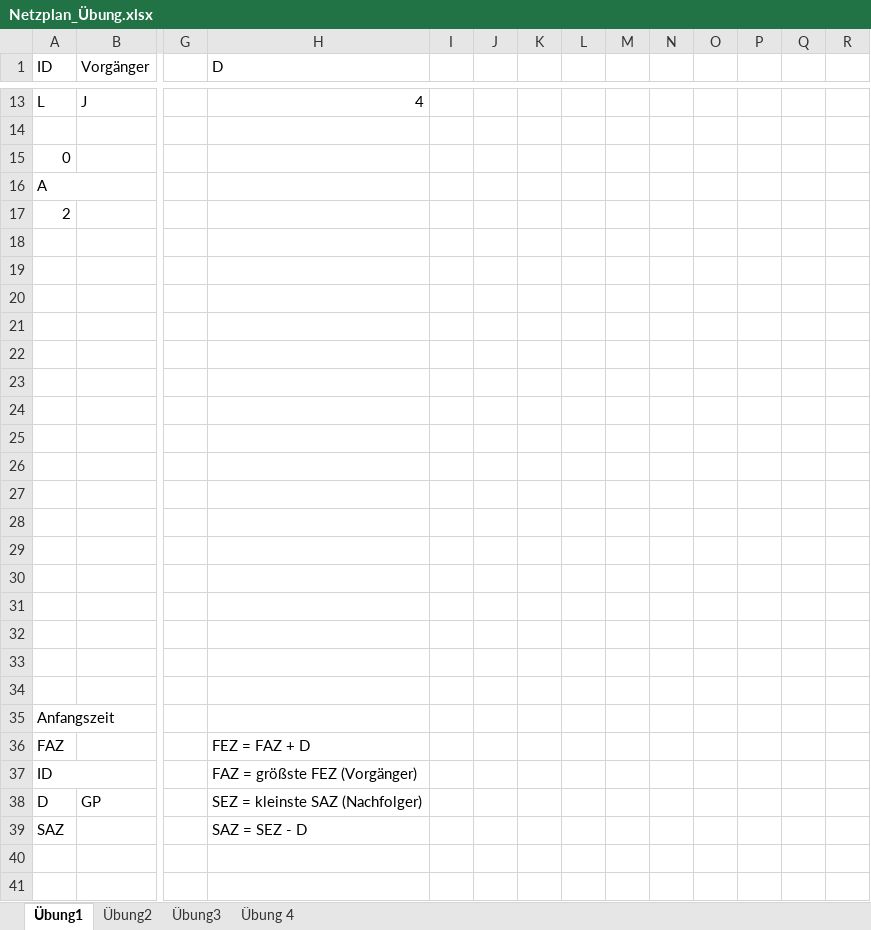
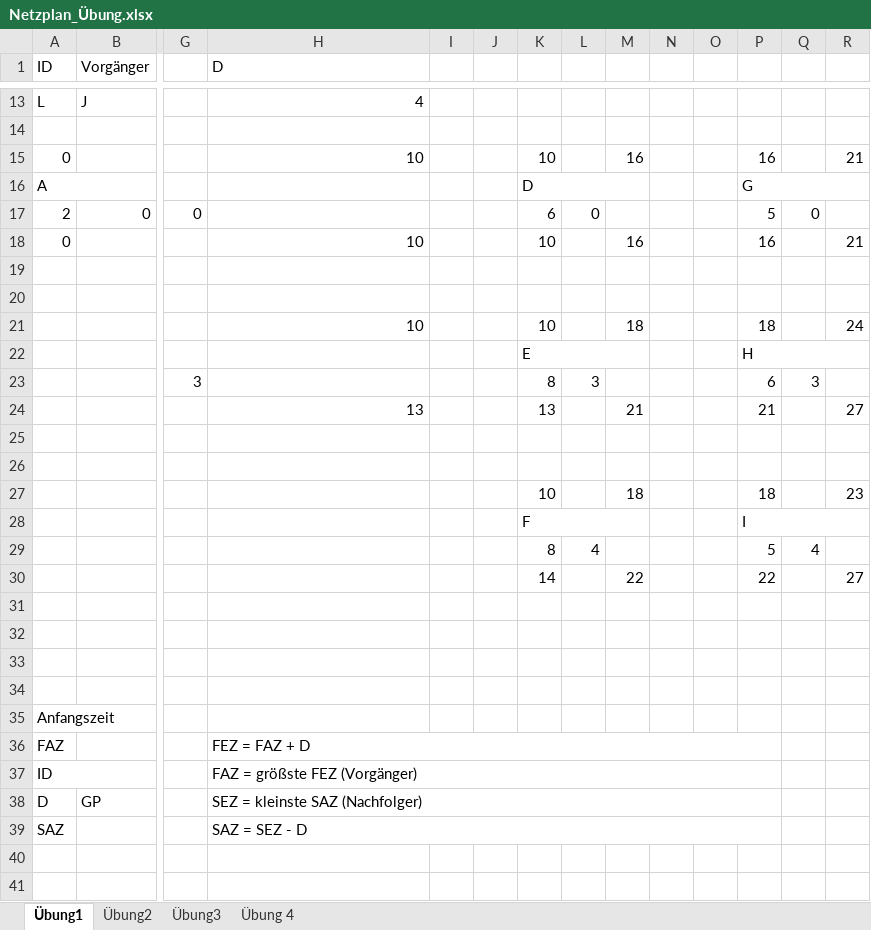
Before and after one commit to SebastianMeisel/QM_PM, an Excel workbook: Übungen/Netzplan_Übung.xlsx, sheet Übung1, drawn as a sheet; only a part is shown, gaps mark what is left out; values as stored, in another font and other column widths than the file's, no cell formats; conditional formats not drawn; removed rows and columns are numbered as before the commit, all else as after; rows hold the shown columns only; the diff names each change by its address in the sheet, - before the commit and + after, or states it on an @@ line.

Commit message:
Netzplan Übung

```diff
--- a/Übungen/Netzplan_Übung.xlsx (sheet Übung1)
+++ b/Übungen/Netzplan_Übung.xlsx (sheet Übung1)
-row 15: 0
-row 16: A
-row 17: 2
+row 15: 0 |  |  | 10 |  |  | 10 |  | 16 |  |  | 16 |  | 21
+row 16: A |  |  |  |  |  | D |  |  |  |  | G
+row 17: 2 | 0 | 0 |  |  |  | 6 | 0 |  |  |  | 5 | 0
+row 18: 0 |  |  | 10 |  |  | 10 |  | 16 |  |  | 16 |  | 21
+row 21:  |  |  | 10 |  |  | 10 |  | 18 |  |  | 18 |  | 24
+row 22:  |  |  |  |  |  | E |  |  |  |  | H
+row 23:  |  | 3 |  |  |  | 8 | 3 |  |  |  | 6 | 3
+row 24:  |  |  | 13 |  |  | 13 |  | 21 |  |  | 21 |  | 27
-row 27: (empty)
+row 27:  |  |  |  |  |  | 10 |  | 18 |  |  | 18 |  | 23
-row 28: (empty)
+row 28:  |  |  |  |  |  | F |  |  |  |  | I
+K28:M28 merged
+P28:R28 merged
-row 29: (empty)
+row 29:  |  |  |  |  |  | 8 | 4 |  |  |  | 5 | 4
-row 30: (empty)
+row 30:  |  |  |  |  |  | 14 |  | 22 |  |  | 22 |  | 27
-row 26: (empty)
-row 27: (empty)
-row 28: (empty)
-row 29: (empty)
-row 30: (empty)
+H36:P36 merged
+H37:P37 merged
+H38:P38 merged
+H39:P39 merged
```
Also changed, not shown: sheet Übung2, cell formats.
